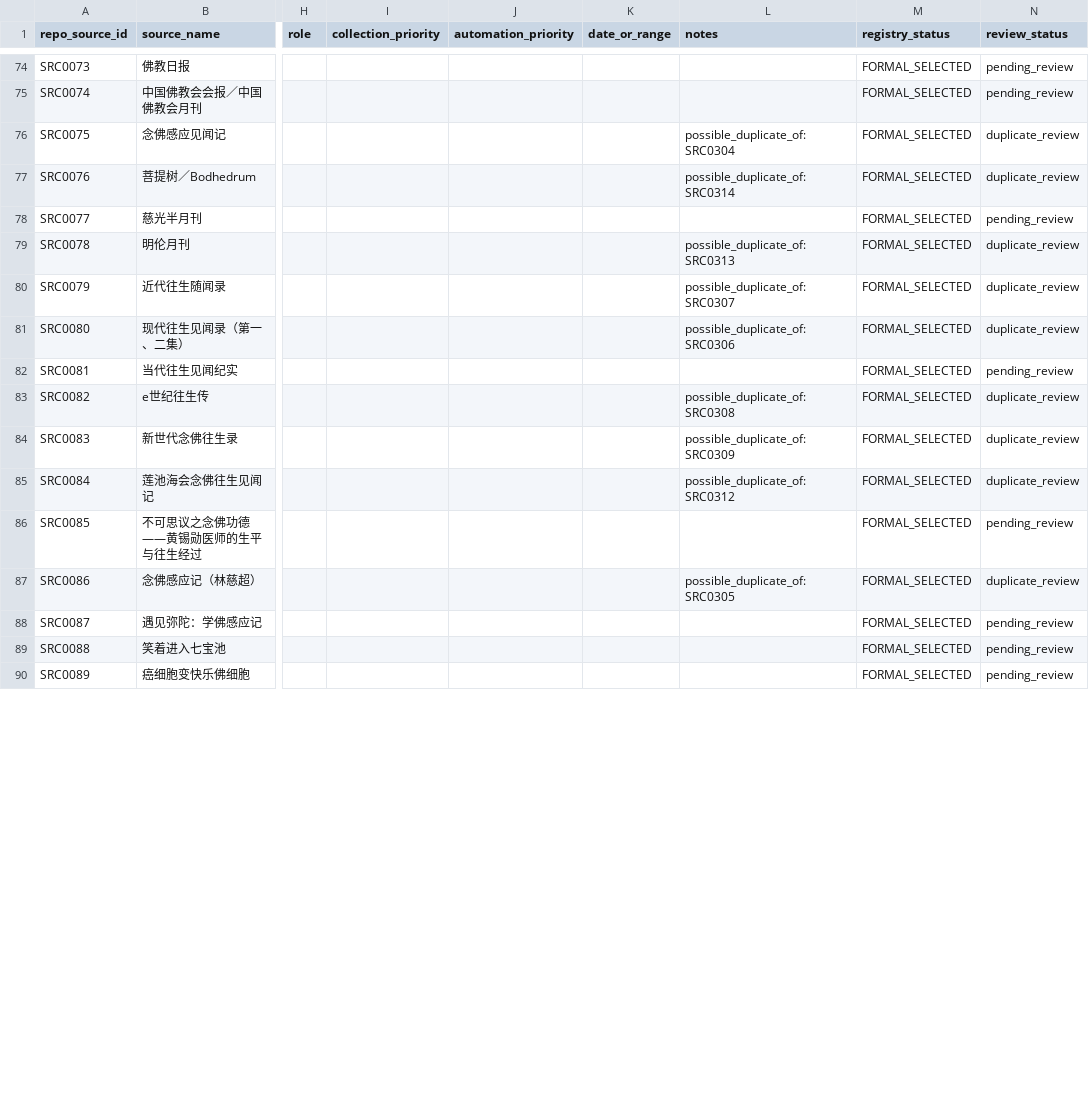
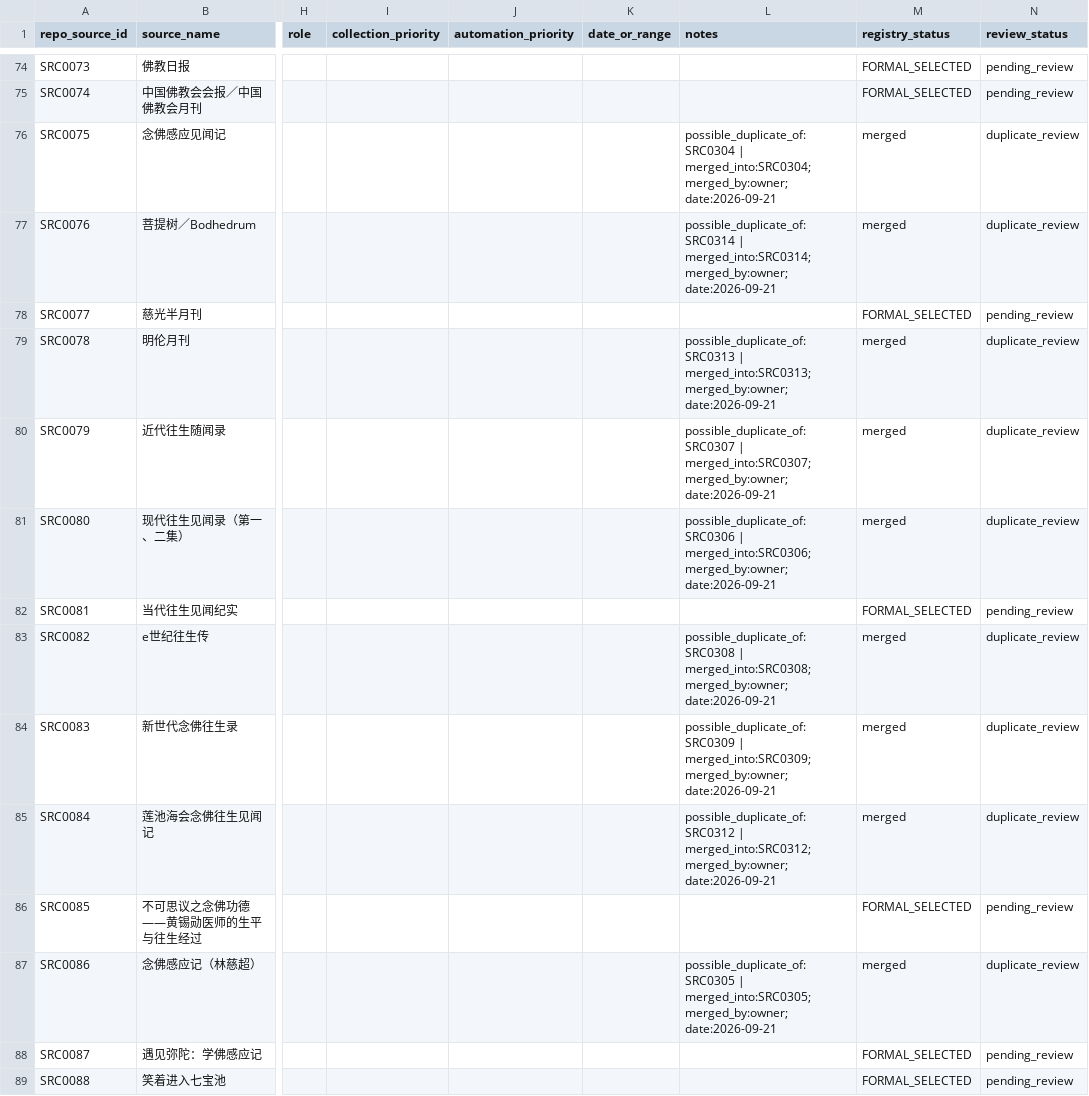
Before and after one commit to irene024081/pure_land_case_repo, a CSV file: 01-global-source-directory/source_registry_v1.csv, drawn as a sheet; only a part is shown, gaps mark what is left out; the shorter side is filled out with more unchanged rows; the diff covers the shown part only; the diff names each change by its address in the sheet, - before the commit and + after, or states it on an @@ line.

Commit message:
Execute owner-confirmed source dedup merges for 12 duplicate groups

```diff
--- a/01-global-source-directory/source_registry_v1.csv
+++ b/01-global-source-directory/source_registry_v1.csv
-L76 (notes): possible_duplicate_of:SRC0304
+L76 (notes): possible_duplicate_of:SRC0304 | merged_into:SRC0304; merged_by:owner; date:2026-09-21
-M76:M77 (registry_status): FORMAL_SELECTED
+M76:M77 (registry_status): merged
-L77 (notes): possible_duplicate_of:SRC0314
+L77 (notes): possible_duplicate_of:SRC0314 | merged_into:SRC0314; merged_by:owner; date:2026-09-21
-L79 (notes): possible_duplicate_of:SRC0313
+L79 (notes): possible_duplicate_of:SRC0313 | merged_into:SRC0313; merged_by:owner; date:2026-09-21
-M79:M81 (registry_status): FORMAL_SELECTED
+M79:M81 (registry_status): merged
-L80 (notes): possible_duplicate_of:SRC0307
+L80 (notes): possible_duplicate_of:SRC0307 | merged_into:SRC0307; merged_by:owner; date:2026-09-21
-L81 (notes): possible_duplicate_of:SRC0306
+L81 (notes): possible_duplicate_of:SRC0306 | merged_into:SRC0306; merged_by:owner; date:2026-09-21
-L83 (notes): possible_duplicate_of:SRC0308
+L83 (notes): possible_duplicate_of:SRC0308 | merged_into:SRC0308; merged_by:owner; date:2026-09-21
-M83:M85 (registry_status): FORMAL_SELECTED
+M83:M85 (registry_status): merged
-L84 (notes): possible_duplicate_of:SRC0309
+L84 (notes): possible_duplicate_of:SRC0309 | merged_into:SRC0309; merged_by:owner; date:2026-09-21
-L85 (notes): possible_duplicate_of:SRC0312
+L85 (notes): possible_duplicate_of:SRC0312 | merged_into:SRC0312; merged_by:owner; date:2026-09-21
-L87 (notes): possible_duplicate_of:SRC0305
+L87 (notes): possible_duplicate_of:SRC0305 | merged_into:SRC0305; merged_by:owner; date:2026-09-21
-M87 (registry_status): FORMAL_SELECTED
+M87 (registry_status): merged
```
Also changed, not shown: 25 edited cells elsewhere in this file, 01-global-source-directory/MVP_SOURCE_LIST.csv, 01-global-source-directory/source_id_map.csv, 2 other files.
